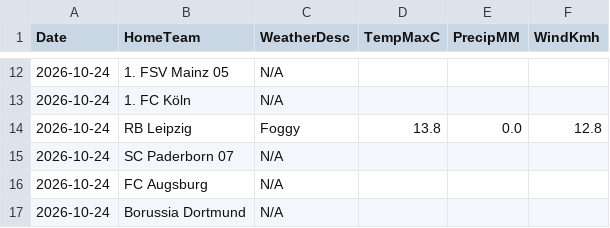
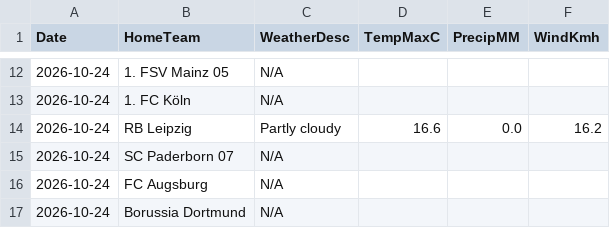
Before and after one commit to gmalbert/bundesliga, a CSV file: data_files/raw/match_weather.csv, drawn as a sheet; only a part is shown, gaps mark what is left out.

```diff
--- a/data_files/raw/match_weather.csv
+++ b/data_files/raw/match_weather.csv
@@ -13,3 +13,3 @@ Date,HomeTeam,WeatherDesc,TempMaxC,PrecipMM,WindKmh
 2026-10-24,1. FC Köln,N/A,,,
-2026-10-24,RB Leipzig,Foggy,13.8,0.0,12.8
+2026-10-24,RB Leipzig,Partly cloudy,16.6,0.0,16.2
 2026-10-24,SC Paderborn 07,N/A,,,
```
Also changed, not shown: models/poisson_strengths.csv, 3 other files.
